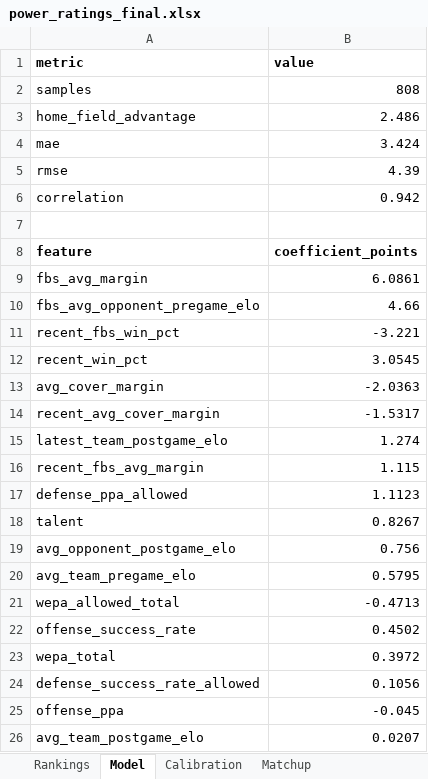
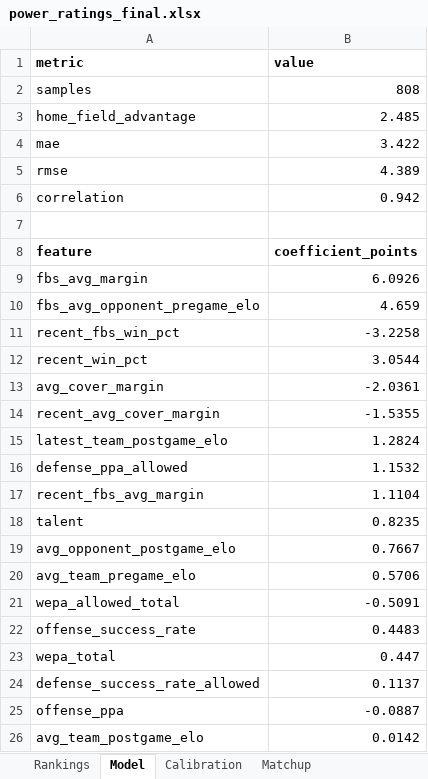
Before and after one commit to Niekamp22/College-Football-Power-Rankings, an Excel workbook: output/power_ratings_final.xlsx, sheet Model, drawn as a sheet; values as stored, in another font and other column widths than the file's, no borders; removed rows and columns are numbered as before the commit, all else as after; the diff names each change by its address in the sheet, - before the commit and + after, or states it on an @@ line.

```diff
--- a/output/power_ratings_final.xlsx (sheet Model)
+++ b/output/power_ratings_final.xlsx (sheet Model)
-B3 (value): 2.486
+B3 (value): 2.485
-B4 (value): 3.424
+B4 (value): 3.422
-B5 (value): 4.39
+B5 (value): 4.389
-B9 (value): 6.0861
+B9 (value): 6.0926
-B10 (value): 4.66
+B10 (value): 4.659
-B11 (value): -3.221
+B11 (value): -3.2258
-B12 (value): 3.0545
+B12 (value): 3.0544
-B13 (value): -2.0363
+B13 (value): -2.0361
-B14 (value): -1.5317
+B14 (value): -1.5355
-B15 (value): 1.274
+B15 (value): 1.2824
-row 16: recent_fbs_avg_margin | 1.115
-B16 (value): 1.1123
+B16 (value): 1.1532
+row 17: recent_fbs_avg_margin | 1.1104
-B18 (value): 0.8267
+B18 (value): 0.8235
-B19 (value): 0.756
+B19 (value): 0.7667
-B20 (value): 0.5795
+B20 (value): 0.5706
-B21 (value): -0.4713
+B21 (value): -0.5091
-B22 (value): 0.4502
+B22 (value): 0.4483
-B23 (value): 0.3972
+B23 (value): 0.447
-B24 (value): 0.1056
+B24 (value): 0.1137
-B25 (value): -0.045
+B25 (value): -0.0887
-B26 (value): 0.0207
+B26 (value): 0.0142
```
Also changed, not shown: sheet Calibration, sheet Rankings, output/power_ratings_master.xlsx, 6 other files.
